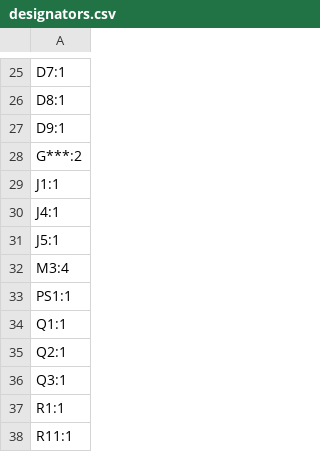
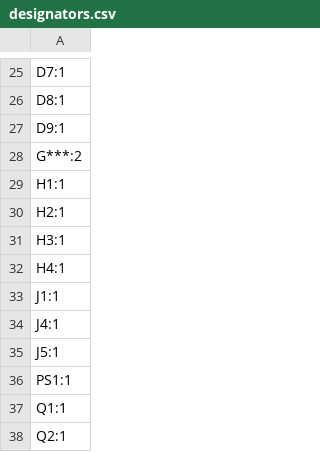
Before and after one commit to tokai-student-rocket-project/H-62-Avionics, a CSV file: KiCAD/FlightModule/production/designators.csv, drawn as a sheet; only a part is shown, gaps mark what is left out; the shorter side is filled out with more unchanged rows.

```diff
--- a/KiCAD/FlightModule/production/designators.csv
+++ b/KiCAD/FlightModule/production/designators.csv
@@ -28,2 +28,6 @@ D9:1
 G***:2
+H1:1
+H2:1
+H3:1
+H4:1
 J1:1
@@ -31,3 +35,2 @@ J4:1
 J5:1
-M3:4
 PS1:1
```
Also changed, not shown: KiCAD/FlightModule/production/bom.csv, KiCAD/FlightModule/production/positions.csv, 5 other files.
